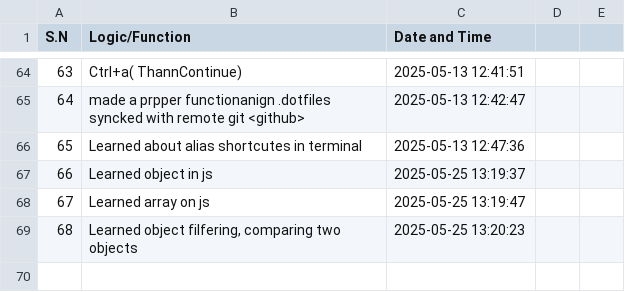
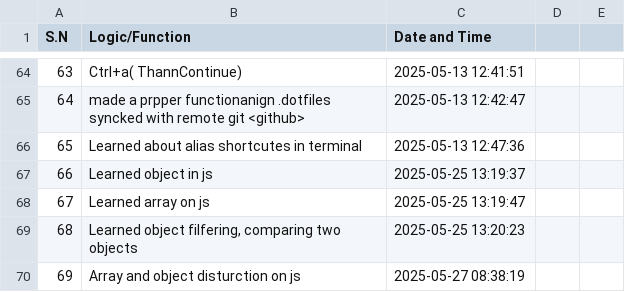
Before and after one commit to aakku106/codeTracker, a CSV file: logs.csv, drawn as a sheet; only a part is shown, gaps mark what is left out; the diff names each change by its address in the sheet, - before the commit and + after, or states it on an @@ line.

```diff
--- a/logs.csv
+++ b/logs.csv
+row 70: 69 | Array and object disturction on js | 2025-05-27 08:38:19
```
Also changed, not shown: 2 other files.
